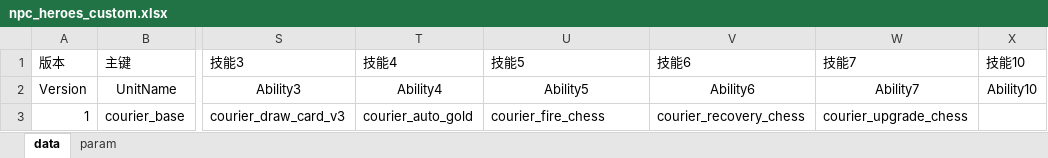
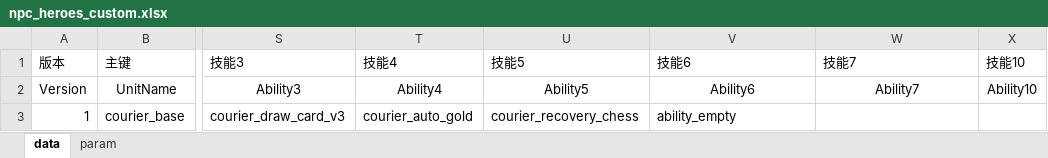
Before and after one commit to cchorseless/xiyou, an Excel workbook: code/excels/npc_heroes_custom.xlsx, sheet data, drawn as a sheet; only a part is shown, gaps mark what is left out; values as stored, in another font and other column widths than the file's, no borders; the diff names each change by its address in the sheet, - before the commit and + after, or states it on an @@ line.

```diff
--- a/code/excels/npc_heroes_custom.xlsx (sheet data)
+++ b/code/excels/npc_heroes_custom.xlsx (sheet data)
-U3 (技能5): courier_fire_chess
+U3 (技能5): courier_recovery_chess
-V3 (技能6): courier_recovery_chess
+V3 (技能6): ability_empty
-W3 (技能7): courier_upgrade_chess
+W3 (技能7): (empty)
```
Also changed, not shown: code/excels/abilities/common_abilities.xlsx, code/excels/abilities/courier_abilities.xlsx, 40 other files.
